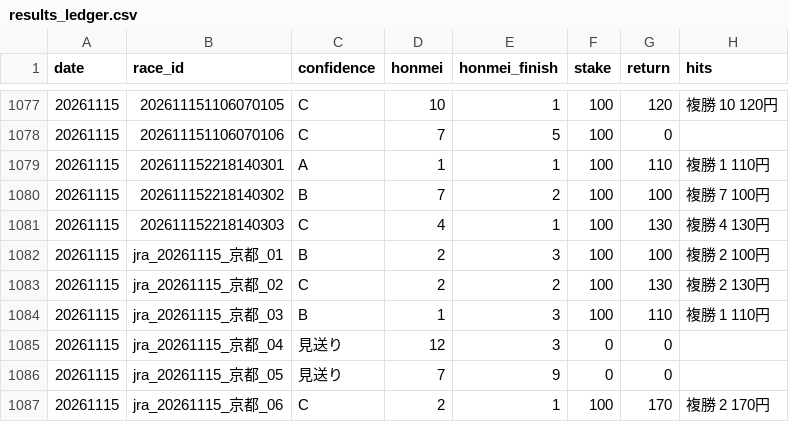
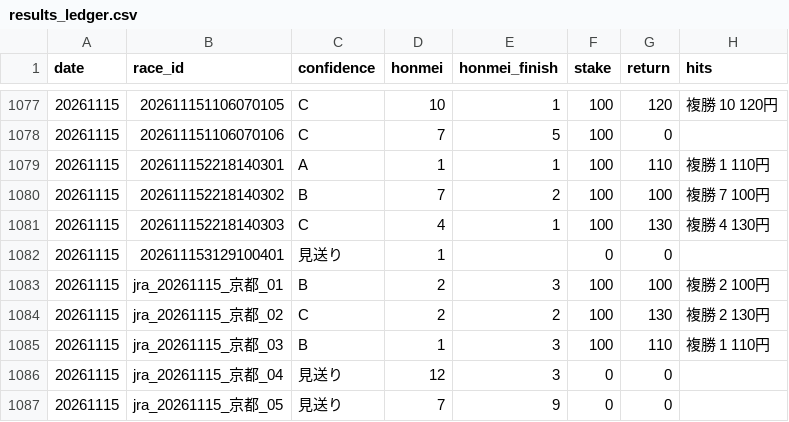
Before and after one commit to bunbunbunzai/keiba-ai, a CSV file: results_ledger.csv, drawn as a sheet; only a part is shown, gaps mark what is left out; the shorter side is filled out with more unchanged rows; the diff names each change by its address in the sheet, - before the commit and + after, or states it on an @@ line.

```diff
--- a/results_ledger.csv
+++ b/results_ledger.csv
+row 1082: 20261115 | 202611153129100401 | 見送り | 1 |  | 0 | 0
```
Also changed, not shown: 23 other files.
